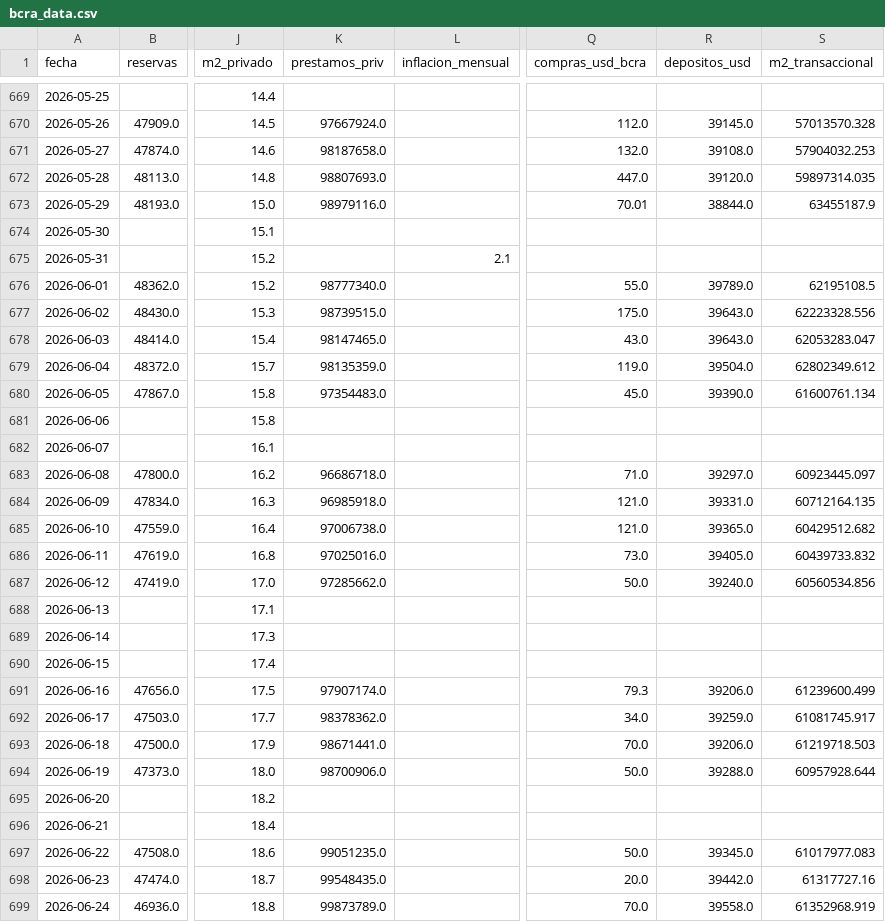
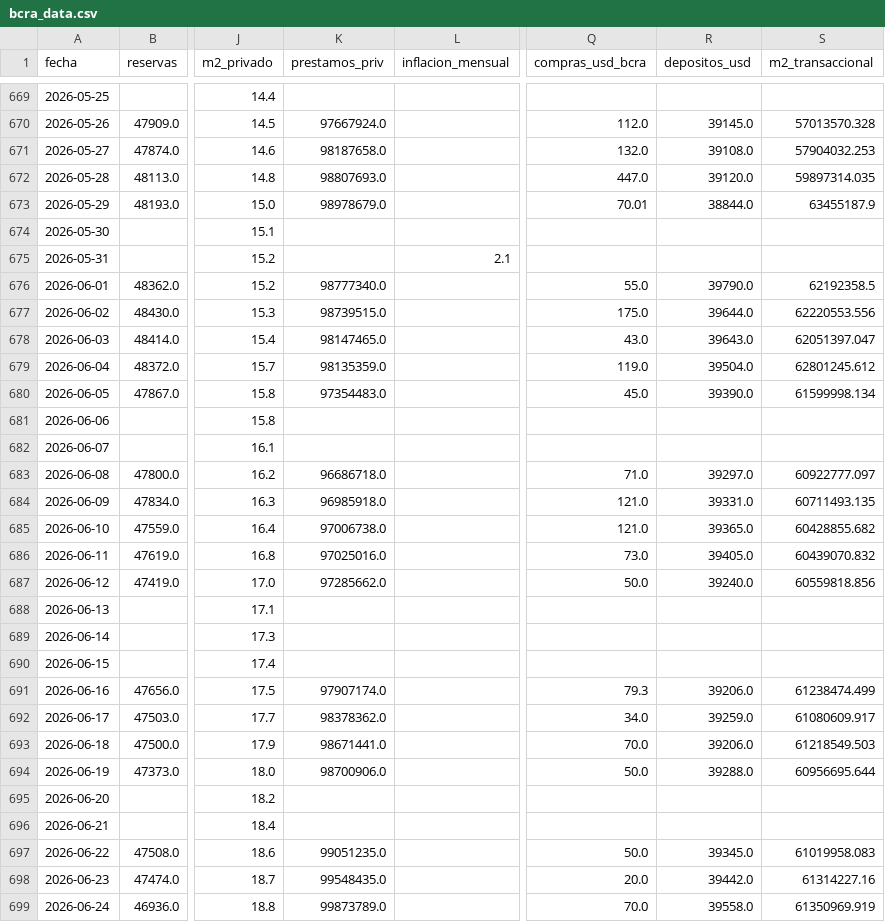
Before and after one commit to garciaborgheslautaro/acavalores-monitor-macro, a CSV file: data/bcra_data.csv, drawn as a sheet; only a part is shown, gaps mark what is left out; the diff covers the shown part only; the diff names each change by its address in the sheet, - before the commit and + after, or states it on an @@ line.

```diff
--- a/data/bcra_data.csv
+++ b/data/bcra_data.csv
-K673 (prestamos_priv): 98979116.0
+K673 (prestamos_priv): 98978679.0
-R676 (depositos_usd): 39789.0
+R676 (depositos_usd): 39790.0
-S676 (m2_transaccional): 62195108.5
+S676 (m2_transaccional): 62192358.5
-R677 (depositos_usd): 39643.0
+R677 (depositos_usd): 39644.0
-S677 (m2_transaccional): 62223328.556
+S677 (m2_transaccional): 62220553.556
-S678 (m2_transaccional): 62053283.047
+S678 (m2_transaccional): 62051397.047
-S679 (m2_transaccional): 62802349.612
+S679 (m2_transaccional): 62801245.612
-S680 (m2_transaccional): 61600761.134
+S680 (m2_transaccional): 61599998.134
-S683 (m2_transaccional): 60923445.097
+S683 (m2_transaccional): 60922777.097
-S684 (m2_transaccional): 60712164.135
+S684 (m2_transaccional): 60711493.135
-S685 (m2_transaccional): 60429512.682
+S685 (m2_transaccional): 60428855.682
-S686 (m2_transaccional): 60439733.832
+S686 (m2_transaccional): 60439070.832
-S687 (m2_transaccional): 60560534.856
+S687 (m2_transaccional): 60559818.856
-S691 (m2_transaccional): 61239600.499
+S691 (m2_transaccional): 61238474.499
-S692 (m2_transaccional): 61081745.917
+S692 (m2_transaccional): 61080609.917
-S693 (m2_transaccional): 61219718.503
+S693 (m2_transaccional): 61218549.503
-S694 (m2_transaccional): 60957928.644
+S694 (m2_transaccional): 60956695.644
-S697 (m2_transaccional): 61017977.083
+S697 (m2_transaccional): 61019958.083
-S698 (m2_transaccional): 61317727.16
+S698 (m2_transaccional): 61314227.16
-S699 (m2_transaccional): 61352968.919
+S699 (m2_transaccional): 61350969.919
```
Also changed, not shown: 51 edited cells elsewhere in this file, data/dolar_data.csv, data/itcrm_data.csv, 5 other files.
